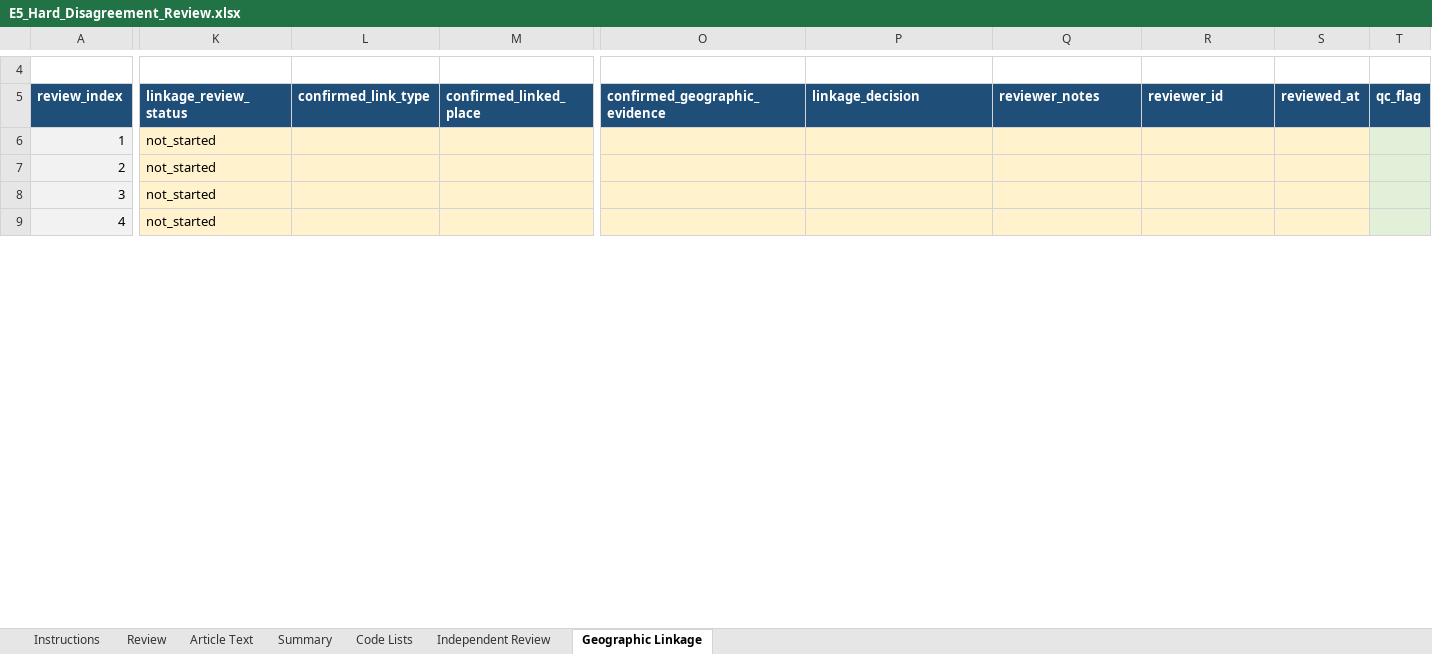
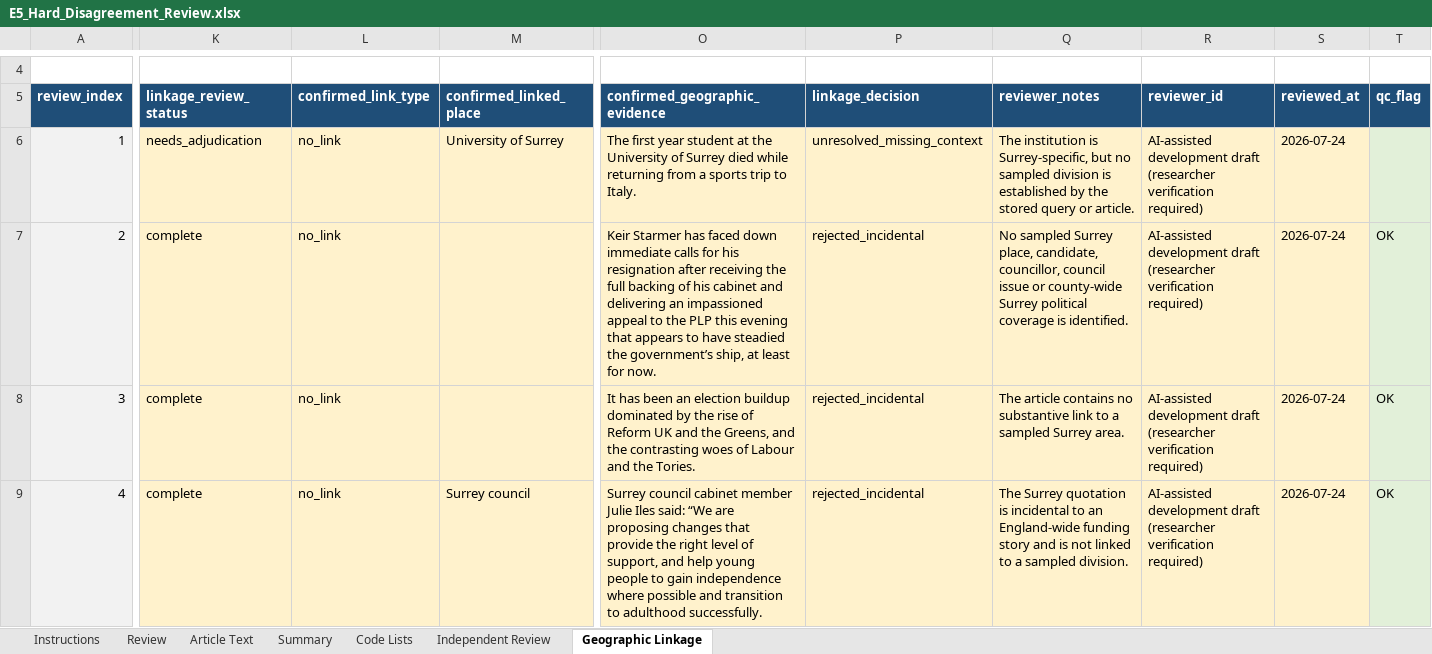
Before and after one commit to shuhan312/news-based-election-forecasting, an Excel workbook: outputs/e5_disagreement_review_2026-07-24/E5_Hard_Disagreement_Review.xlsx, sheet Geographic Linkage, drawn as a sheet; only a part is shown, gaps mark what is left out; values as stored, in another font and other column widths than the file's, no borders; the diff covers the shown part only; the diff names each change by its address in the sheet, - before the commit and + after, or states it on an @@ line.

Commit message:
Add the E5 hard-disagreement review and preserve completed review data
Record AI-assisted reassessments for all 48 hard E5 disagreements, including the supporting evidence, applicable relevance rule, geographic linkage and likely cause of each mismatch. Update the review workbook and its summary counts while keeping the original human and LLM decisions unchanged for comparison.

Add validation checks when applying the draft results, and preserve completed geographic review fields when rebuilding the workbook so that later data refreshes do not overwrite existing review work.

```diff
--- a/outputs/e5_disagreement_review_2026-07-24/E5_Hard_Disagreement_Review.xlsx (sheet Geographic Linkage)
+++ b/outputs/e5_disagreement_review_2026-07-24/E5_Hard_Disagreement_Review.xlsx (sheet Geographic Linkage)
-K6 (linkage_review_status): not_started
+K6 (linkage_review_status): needs_adjudication
-L6:L9 (confirmed_link_type): (empty)
+L6:L9 (confirmed_link_type): no_link
-M6 (confirmed_linked_place): (empty)
+M6 (confirmed_linked_place): University of Surrey
-O6 (confirmed_geographic_evidence): (empty)
+O6 (confirmed_geographic_evidence): The first year student at the University of Surrey died while returning from a sports trip to Italy.
-P6 (linkage_decision): (empty)
+P6 (linkage_decision): unresolved_missing_context
-Q6 (reviewer_notes): (empty)
+Q6 (reviewer_notes): The institution is Surrey-specific, but no sampled division is established by the stored query or article.
-R6:R9 (reviewer_id): (empty)
+R6:R9 (reviewer_id): AI-assisted development draft (researcher verification required)
-S6:S9 (reviewed_at): (empty)
+S6:S9 (reviewed_at): 2026-07-24
-K7:K9 (linkage_review_status): not_started
+K7:K9 (linkage_review_status): complete
-O7 (confirmed_geographic_evidence): (empty)
+O7 (confirmed_geographic_evidence): Keir Starmer has faced down immediate calls for his resignation after receiving the full backing of his cabinet and delivering an impassioned appeal to the PLP this evening that appears to have steadied the government’s ship, at least for now.
-P7:P9 (linkage_decision): (empty)
+P7:P9 (linkage_decision): rejected_incidental
-Q7 (reviewer_notes): (empty)
+Q7 (reviewer_notes): No sampled Surrey place, candidate, councillor, council issue or county-wide Surrey political coverage is identified.
-T7:T9 (qc_flag): (empty)
+T7:T9 (qc_flag): OK
-O8 (confirmed_geographic_evidence): (empty)
+O8 (confirmed_geographic_evidence): It has been an election buildup dominated by the rise of Reform UK and the Greens, and the contrasting woes of Labour and the Tories.
-Q8 (reviewer_notes): (empty)
+Q8 (reviewer_notes): The article contains no substantive link to a sampled Surrey area.
-M9 (confirmed_linked_place): (empty)
+M9 (confirmed_linked_place): Surrey council
-O9 (confirmed_geographic_evidence): (empty)
+O9 (confirmed_geographic_evidence): Surrey council cabinet member Julie Iles said: “We are proposing changes that provide the right level of support, and help young people to gain independence where possible and transition to adulthood successfully.
-Q9 (reviewer_notes): (empty)
+Q9 (reviewer_notes): The Surrey quotation is incidental to an England-wide funding story and is not linked to a sampled division.
```
Also changed, not shown: 211 edited cells elsewhere in this sheet, sheet Review, sheet Independent Review, sheet Summary, sheet Instructions, formulas that keep their value, 3 other files.
